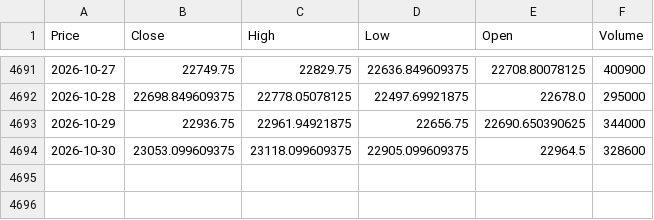
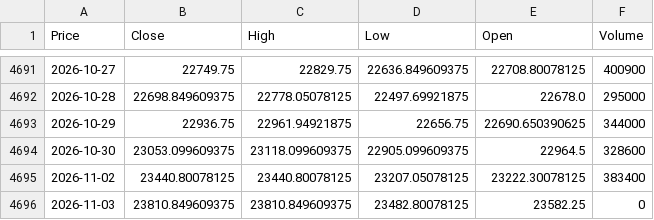
Before and after one commit to Abhi-Tech-Sys/market-intelligence-project, a CSV file: backend/data/raw/nifty50_yahoo_raw.csv, drawn as a sheet; only a part is shown, gaps mark what is left out; the diff names each change by its address in the sheet, - before the commit and + after, or states it on an @@ line.

```diff
--- a/backend/data/raw/nifty50_yahoo_raw.csv
+++ b/backend/data/raw/nifty50_yahoo_raw.csv
+row 4695: 2026-11-02 | 23440.80078125 | 23440.80078125 | 23207.05078125 | 23222.30078125 | 383400
+row 4696: 2026-11-03 | 23810.849609375 | 23810.849609375 | 23482.80078125 | 23582.25 | 0
```
Also changed, not shown: backend/data/processed/nifty50_clean.csv, 1 other file.
